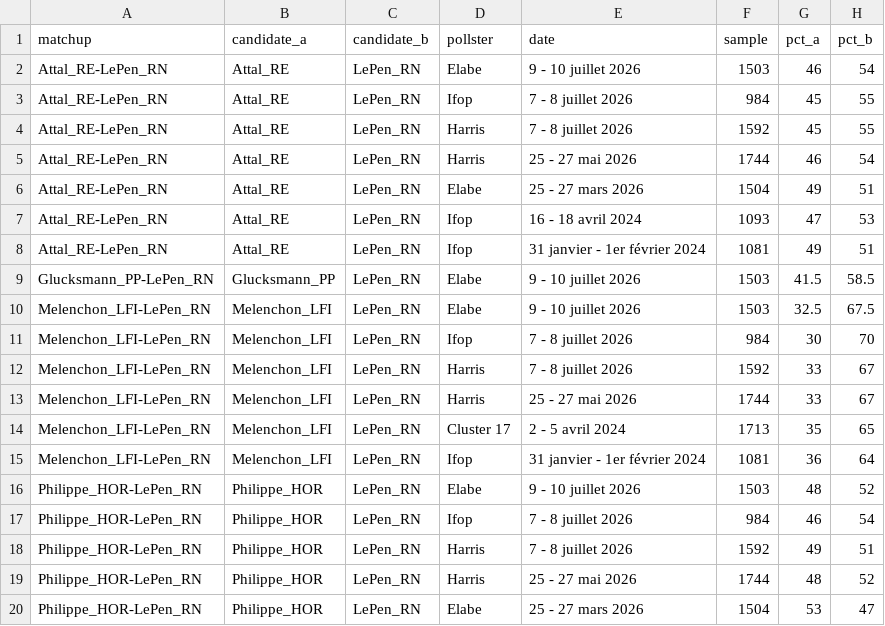
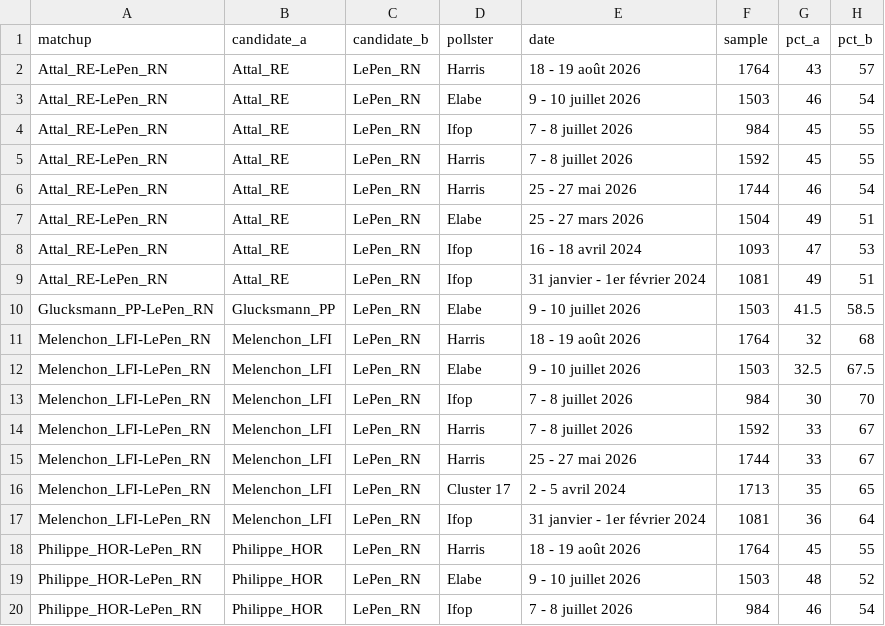
Before and after one commit to agoldhammer/frelec, a CSV file: polls_2027_second_round.csv, drawn as a sheet; only a part is shown; the shorter side is filled out with more unchanged rows; the diff names each change by its address in the sheet, - before the commit and + after, or states it on an @@ line.

```diff
--- a/polls_2027_second_round.csv
+++ b/polls_2027_second_round.csv
+row 2: Attal_RE-LePen_RN | Attal_RE | LePen_RN | Harris | 18 - 19 août 2026 | 1764 | 43 | 57
+row 11: Melenchon_LFI-LePen_RN | Melenchon_LFI | LePen_RN | Harris | 18 - 19 août 2026 | 1764 | 32 | 68
+row 18: Philippe_HOR-LePen_RN | Philippe_HOR | LePen_RN | Harris | 18 - 19 août 2026 | 1764 | 45 | 55
```
Also changed, not shown: polls_2027_presidential_first_round.csv, 6 other files.
